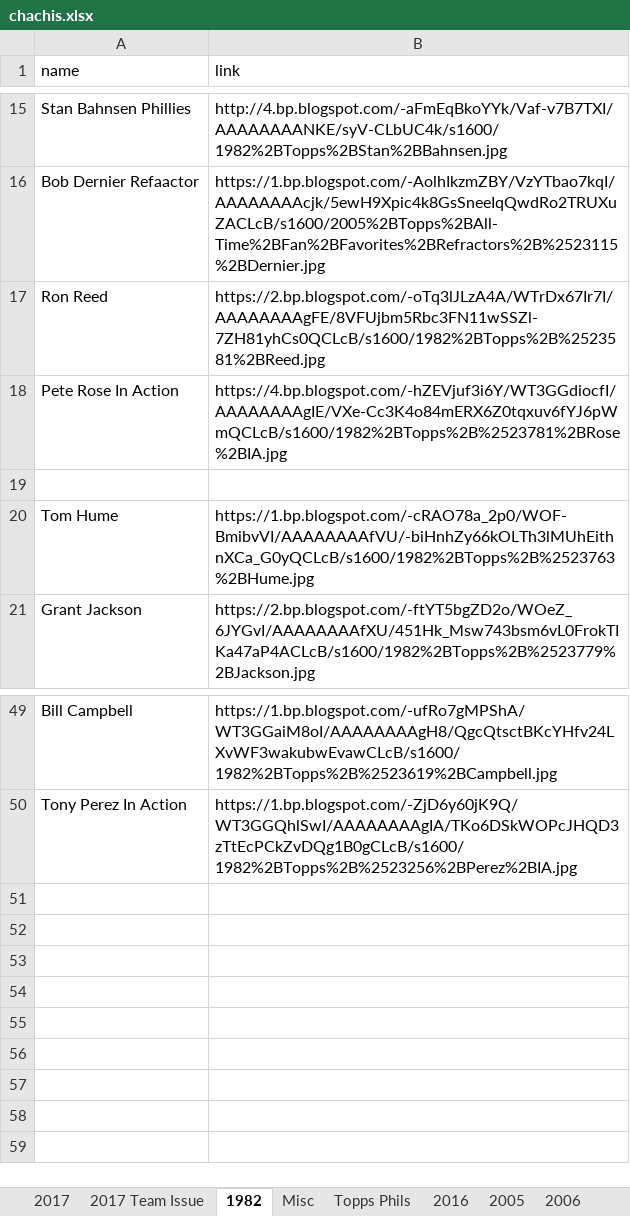
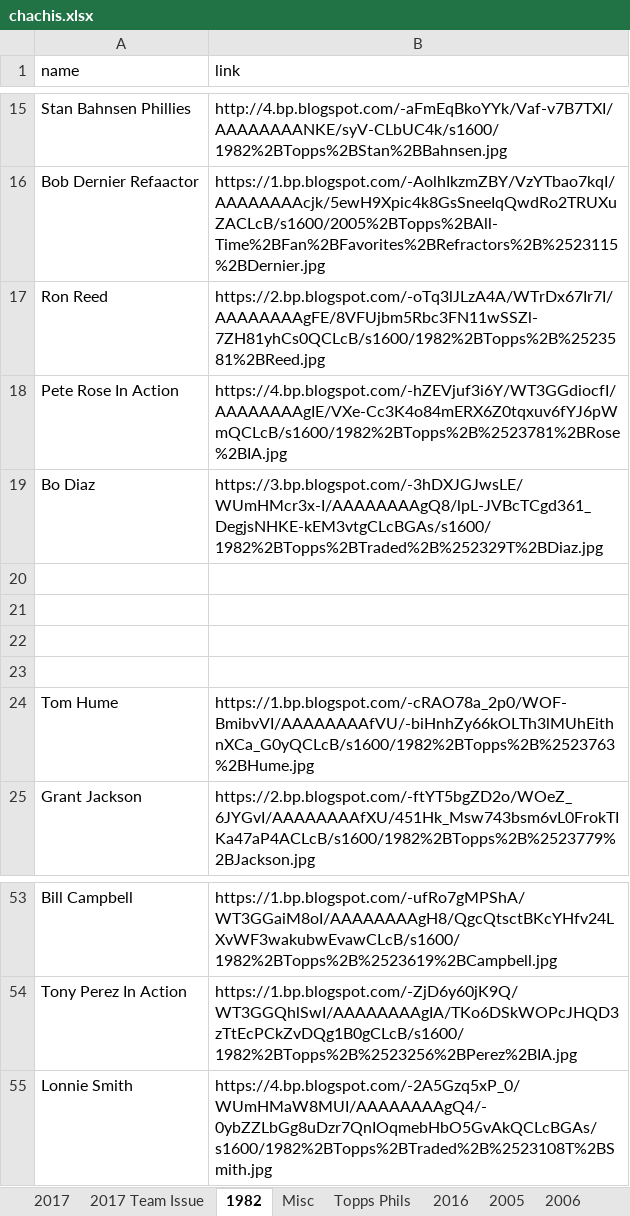
Before and after one commit to Wolfbane50/myApp, an Excel workbook: chachis.xlsx, sheet 1982, drawn as a sheet; only a part is shown, gaps mark what is left out; values as stored, in another font and other column widths than the file's, no borders; the diff names each change by its address in the sheet, - before the commit and + after, or states it on an @@ line.

```diff
--- a/chachis.xlsx (sheet 1982)
+++ b/chachis.xlsx (sheet 1982)
+row 19: Bo Diaz | https://3.bp.blogspot.com/-3hDXJGJwsLE/WUmHMcr3x-I/AAAAAAAAgQ8/lpL-JVBcTCgd361_DegjsNHKE-kEM3vtgCLcBGAs/s1600/1982%2BTopps%2BTraded%2B%252329T%2BDiaz.jpg
+row 20: (empty)
+row 21: (empty)
+row 22: (empty)
+row 55: Lonnie Smith | https://4.bp.blogspot.com/-2A5Gzq5xP_0/WUmHMaW8MUI/AAAAAAAAgQ4/-0ybZZLbGg8uDzr7QnIOqmebHbO5GvAkQCLcBGAs/s1600/1982%2BTopps%2BTraded%2B%2523108T%2BSmith.jpg
```
Also changed, not shown: sheet Topps Phils, sheet Misc, sheet 2017, sheet 2017 Team Issue, 1 other file.
